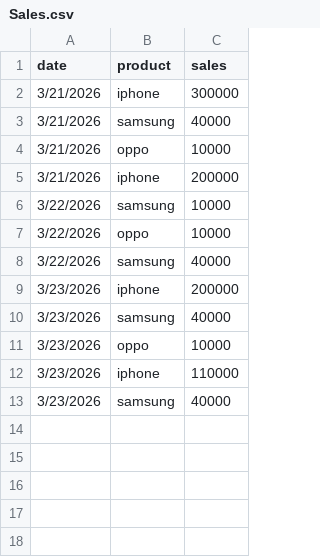
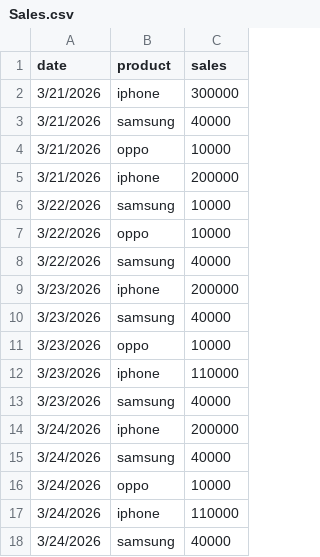
Before and after one commit to ankitamusale/Electronic-Sales, a CSV file: Sales.csv, drawn as a sheet.

Commit message:
Update Sales.csv

```diff
--- a/Sales.csv
+++ b/Sales.csv
@@ -13 +13,6 @@ date,product,sales
 3/23/2026,samsung,40000
+3/24/2026,iphone,200000
+3/24/2026,samsung,40000
+3/24/2026,oppo,10000
+3/24/2026,iphone,110000
+3/24/2026,samsung,40000
```
